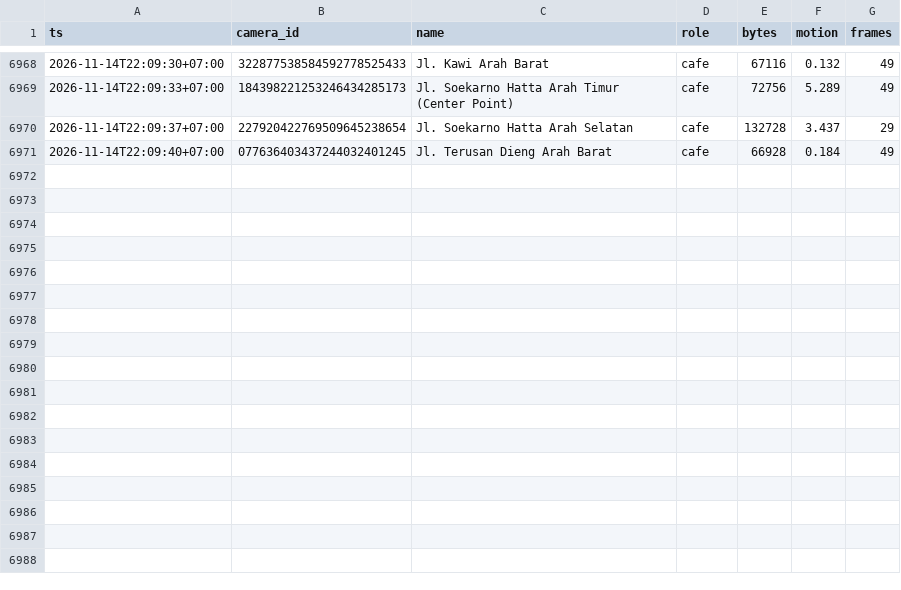
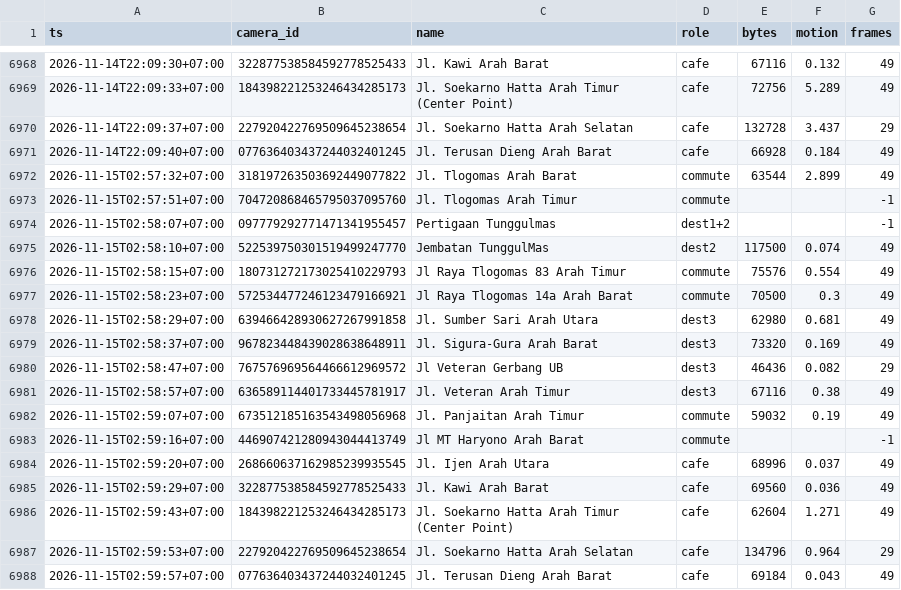
Before and after one commit to dzulfikar08/malang-cctv-traffic, a CSV file: data/samples_gha.csv, drawn as a sheet; only a part is shown, gaps mark what is left out; the diff names each change by its address in the sheet, - before the commit and + after, or states it on an @@ line.

Commit message:
samples 2026-11-14T20:00:00Z

```diff
--- a/data/samples_gha.csv
+++ b/data/samples_gha.csv
+row 6972: 2026-11-15T02:57:32+07:00 | 318197263503692449077822 | Jl. Tlogomas Arah Barat | commute | 63544 | 2.899 | 49
+row 6973: 2026-11-15T02:57:51+07:00 | 704720868465795037095760 | Jl. Tlogomas Arah Timur | commute |  |  | -1
+row 6974: 2026-11-15T02:58:07+07:00 | 097779292771471341955457 | Pertigaan Tunggulmas | dest1+2 |  |  | -1
+row 6975: 2026-11-15T02:58:10+07:00 | 522539750301519499247770 | Jembatan TunggulMas | dest2 | 117500 | 0.074 | 49
+row 6976: 2026-11-15T02:58:15+07:00 | 180731272173025410229793 | Jl Raya Tlogomas 83 Arah Timur | commute | 75576 | 0.554 | 49
+row 6977: 2026-11-15T02:58:23+07:00 | 572534477246123479166921 | Jl Raya Tlogomas 14a Arah Barat | commute | 70500 | 0.3 | 49
+row 6978: 2026-11-15T02:58:29+07:00 | 639466428930627267991858 | Jl. Sumber Sari Arah Utara | dest3 | 62980 | 0.681 | 49
+row 6979: 2026-11-15T02:58:37+07:00 | 967823448439028638648911 | Jl. Sigura-Gura Arah Barat | dest3 | 73320 | 0.169 | 49
+row 6980: 2026-11-15T02:58:47+07:00 | 767576969564466612969572 | Jl Veteran Gerbang UB | dest3 | 46436 | 0.082 | 29
+row 6981: 2026-11-15T02:58:57+07:00 | 636589114401733445781917 | Jl. Veteran Arah Timur | dest3 | 67116 | 0.38 | 49
+row 6982: 2026-11-15T02:59:07+07:00 | 673512185163543498056968 | Jl. Panjaitan Arah Timur | commute | 59032 | 0.19 | 49
+row 6983: 2026-11-15T02:59:16+07:00 | 446907421280943044413749 | Jl MT Haryono Arah Barat | commute |  |  | -1
+row 6984: 2026-11-15T02:59:20+07:00 | 268660637162985239935545 | Jl. Ijen Arah Utara | cafe | 68996 | 0.037 | 49
+row 6985: 2026-11-15T02:59:29+07:00 | 322877538584592778525433 | Jl. Kawi Arah Barat | cafe | 69560 | 0.036 | 49
+row 6986: 2026-11-15T02:59:43+07:00 | 184398221253246434285173 | Jl. Soekarno Hatta Arah Timur (Center Point) | cafe | 62604 | 1.271 | 49
+row 6987: 2026-11-15T02:59:53+07:00 | 227920422769509645238654 | Jl. Soekarno Hatta Arah Selatan | cafe | 134796 | 0.964 | 29
+row 6988: 2026-11-15T02:59:57+07:00 | 077636403437244032401245 | Jl. Terusan Dieng Arah Barat | cafe | 69184 | 0.043 | 49
```
